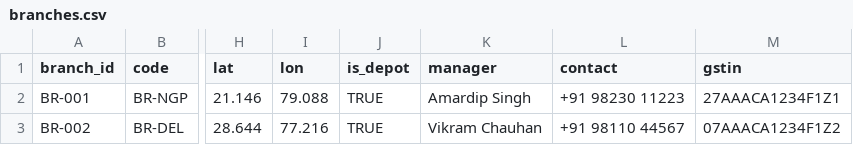
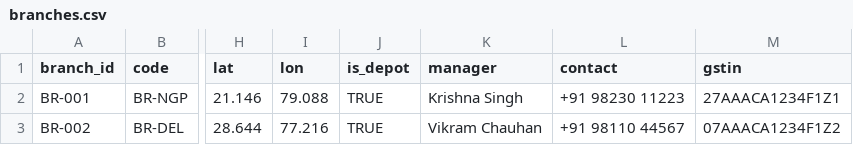
Before and after one commit to tag-amitkumar/TMS-Transport, a CSV file: data/branches.csv, drawn as a sheet; only a part is shown, gaps mark what is left out; the diff names each change by its address in the sheet, - before the commit and + after, or states it on an @@ line.

```diff
--- a/data/branches.csv
+++ b/data/branches.csv
-K2 (manager): Amardip Singh
+K2 (manager): Krishna Singh
```
Also changed, not shown: data/consignment_events.csv, data/employees.csv, 5 other files.
